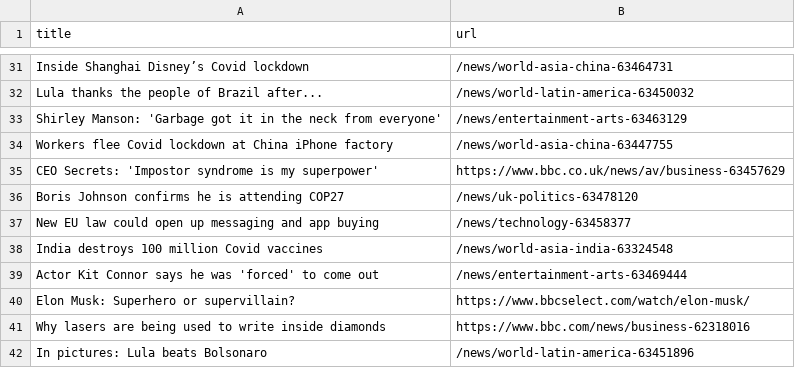
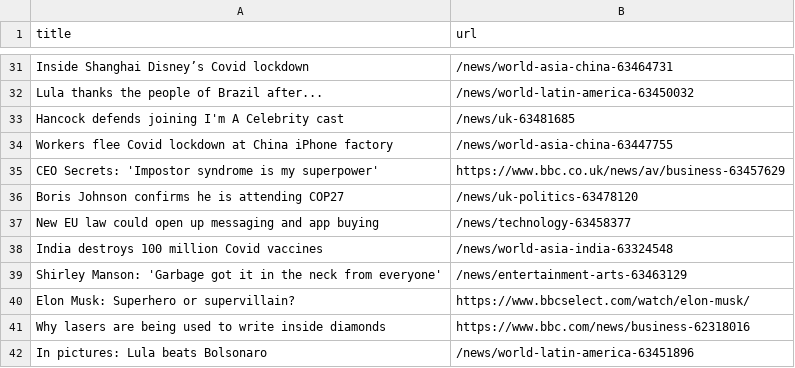
Before and after one commit to bryan-baker/automatic-scraper-bbc, a CSV file: bbc.csv, drawn as a sheet; only a part is shown, gaps mark what is left out.

```diff
--- a/bbc.csv
+++ b/bbc.csv
@@ -32,3 +32,3 @@ Inside Shanghai Disney’s Covid lockdown,/news/world-asia-china-63464731
 Lula thanks the people of Brazil after...,/news/world-latin-america-63450032
-Shirley Manson: 'Garbage got it in the neck from everyone',/news/entertainment-arts-63463129
+Hancock defends joining I'm A Celebrity cast,/news/uk-63481685
 Workers flee Covid lockdown at China iPhone factory,/news/world-asia-china-63447755
@@ -38,3 +38,3 @@ New EU law could open up messaging and app buying,/news/technology-63458377
 India destroys 100 million Covid vaccines,/news/world-asia-india-63324548
-Actor Kit Connor says he was 'forced' to come out,/news/entertainment-arts-63469444
+Shirley Manson: 'Garbage got it in the neck from everyone',/news/entertainment-arts-63463129
 Elon Musk: Superhero or supervillain?,https://www.bbcselect.com/watch/elon-musk/
```
